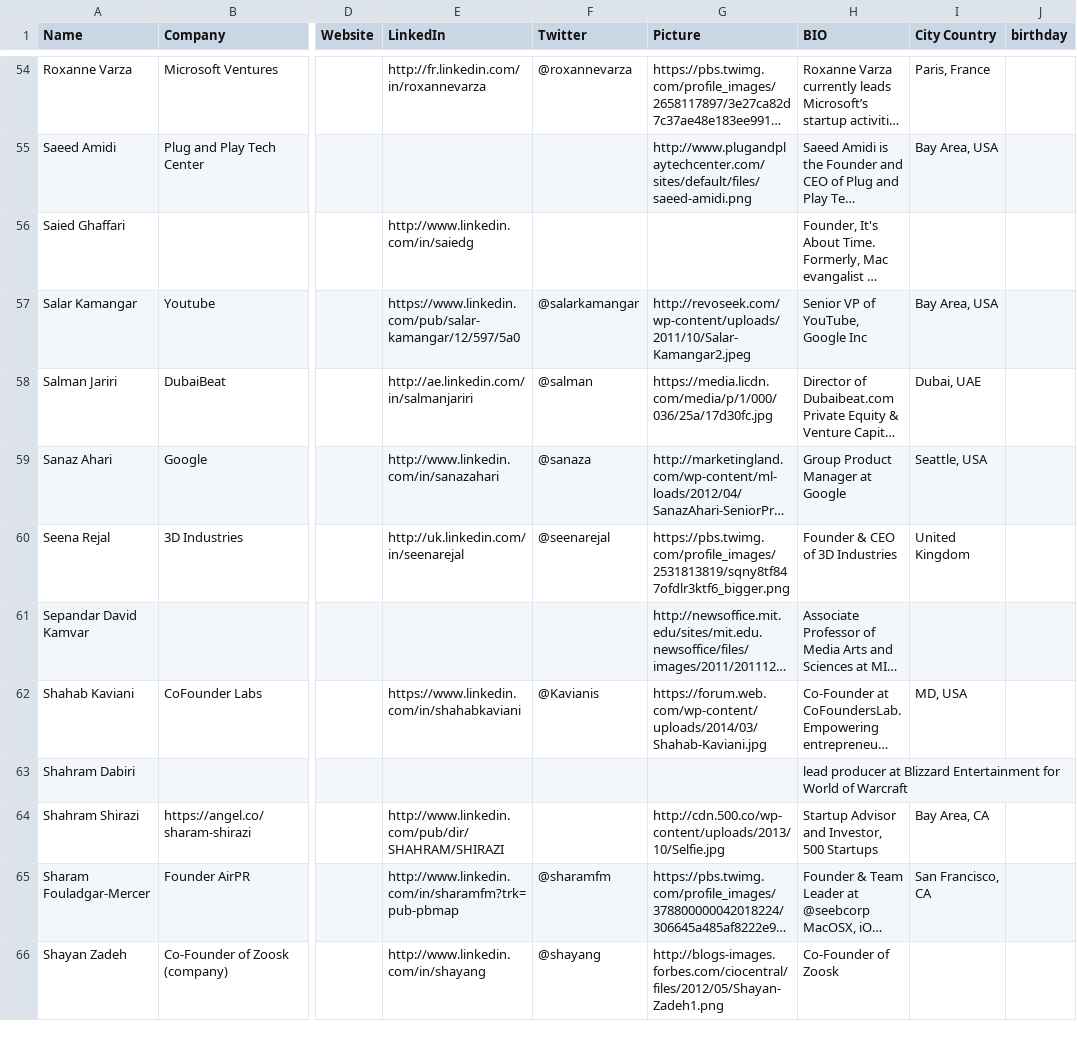
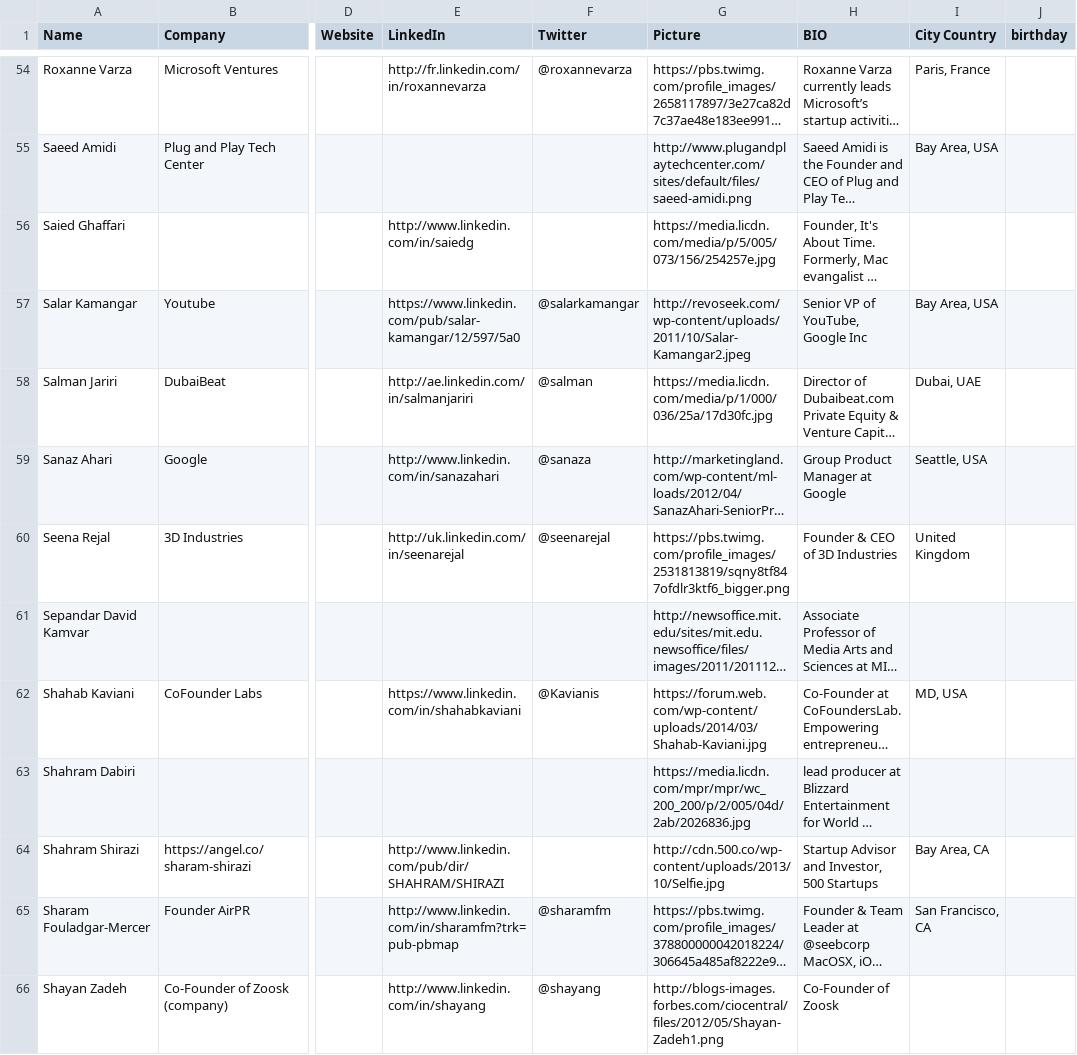
Before and after one commit to Kamva/persianpreneur, a TSV file: lib/tasks/data.tsv, drawn as a sheet; only a part is shown, gaps mark what is left out; long unchanged cells end in …; the diff covers the shown part only; the diff names each change by its address in the sheet, - before the commit and + after, or states it on an @@ line.

```diff
--- a/lib/tasks/data.tsv
+++ b/lib/tasks/data.tsv
-G56 (Picture): (empty)
+G56 (Picture): https://media.licdn.com/media/p/5/005/073/156/254257e.jpg
-G63 (Picture): (empty)
+G63 (Picture): https://media.licdn.com/mpr/mpr/wc_200_200/p/2/005/04d/2ab/2026836.jpg
```
Also changed, not shown: 1 added row and 6 edited cells elsewhere in this file, 24 other files.
